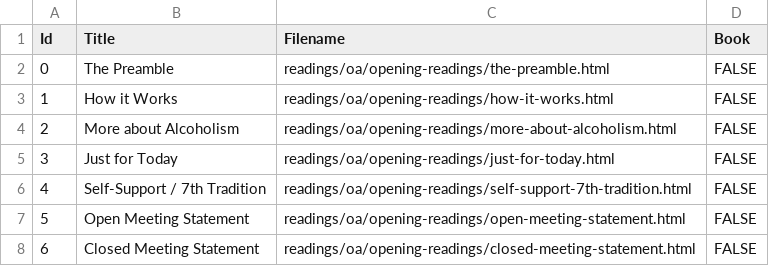
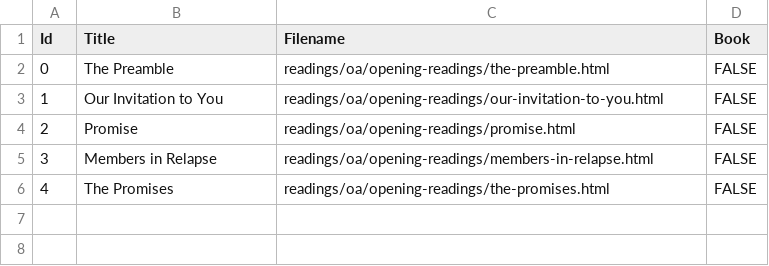
Before and after one commit to lschmid83/12-Step-Recovery-Guide, a CSV file: 12-Step Recovery/app/src/main/assets/readings/oa/opening-readings/index.csv, drawn as a sheet; removed rows and columns are numbered as before the commit, all else as after; the diff names each change by its address in the sheet, - before the commit and + after, or states it on an @@ line.

Commit message:
Added OA Opening Readings

```diff
--- a/12-Step Recovery/app/src/main/assets/readings/oa/opening-readings/index.csv
+++ b/12-Step Recovery/app/src/main/assets/readings/oa/opening-readings/index.csv
-row 3: 1 | How it Works | readings/oa/opening-readings/how-it-works.html | FALSE
-row 4: 2 | More about Alcoholism | readings/oa/opening-readings/more-about-alcoholism.html | FALSE
-row 5: 3 | Just for Today | readings/oa/opening-readings/just-for-today.html | FALSE
@@ column A (Id) renumbered from row 3 down @@
-B3 (Title): Self-Support / 7th Tradition
+B3 (Title): Our Invitation to You
-C3 (Filename): readings/oa/opening-readings/self-support-7th-tradition.html
+C3 (Filename): readings/oa/opening-readings/our-invitation-to-you.html
+row 4: 2 | Promise | readings/oa/opening-readings/promise.html | FALSE
-B5 (Title): Open Meeting Statement
+B5 (Title): Members in Relapse
-C5 (Filename): readings/oa/opening-readings/open-meeting-statement.html
+C5 (Filename): readings/oa/opening-readings/members-in-relapse.html
-B6 (Title): Closed Meeting Statement
+B6 (Title): The Promises
-C6 (Filename): readings/oa/opening-readings/closed-meeting-statement.html
+C6 (Filename): readings/oa/opening-readings/the-promises.html
```
Also changed, not shown: 12-Step Recovery/app/src/main/assets/readings/aa/opening-readings/index.csv, 12-Step Recovery/app/src/main/assets/readings/ca/opening-readings/index.csv, 14 other files.
